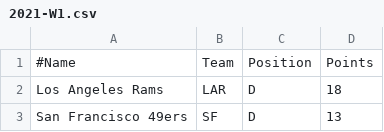
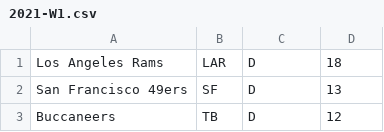
Before and after one commit to followsclosely/fantasy-sports, a CSV file: nfl/playoff/src/main/resources/stats/2021/2021-W1.csv, drawn as a sheet; only a part is shown; the shorter side is filled out with more unchanged rows; the diff names each change by its address in the sheet, - before the commit and + after, or states it on an @@ line.

Commit message:
Update 2021-W1.csv

```diff
--- a/nfl/playoff/src/main/resources/stats/2021/2021-W1.csv
+++ b/nfl/playoff/src/main/resources/stats/2021/2021-W1.csv
-row 1: #Name | Team | Position | Points
```
